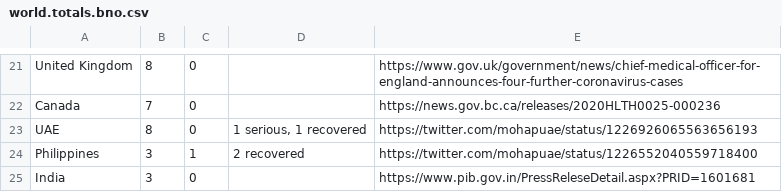
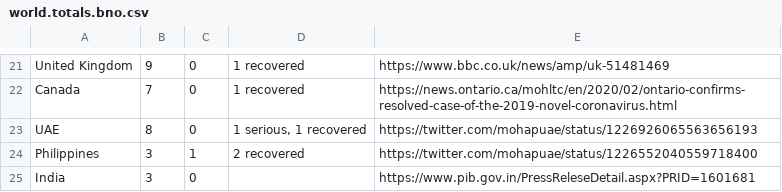
Before and after one commit to CryptoKass/ncov-data, a CSV file: raw/world.totals.bno.csv, drawn as a sheet; only a part is shown, gaps mark what is left out; the diff covers the shown part only; the diff names each change by its address in the sheet, - before the commit and + after, or states it on an @@ line.

```diff
--- a/raw/world.totals.bno.csv
+++ b/raw/world.totals.bno.csv
-B21: 8
+B21: 9
-D21:D22: (empty)
+D21:D22: 1 recovered
-E21: https://www.gov.uk/government/news/chief-medical-officer-for-england-announces-four-further-coronavirus-cases
+E21: https://www.bbc.co.uk/news/amp/uk-51481469
-E22: https://news.gov.bc.ca/releases/2020HLTH0025-000236
+E22: https://news.ontario.ca/mohltc/en/2020/02/ontario-confirms-resolved-case-of-the-2019-novel-coronavirus.html
```
Also changed, not shown: 32 edited cells elsewhere in this file, china.daily-confirmed.wiki.csv, china.latest.bno.csv, 8 other files.
